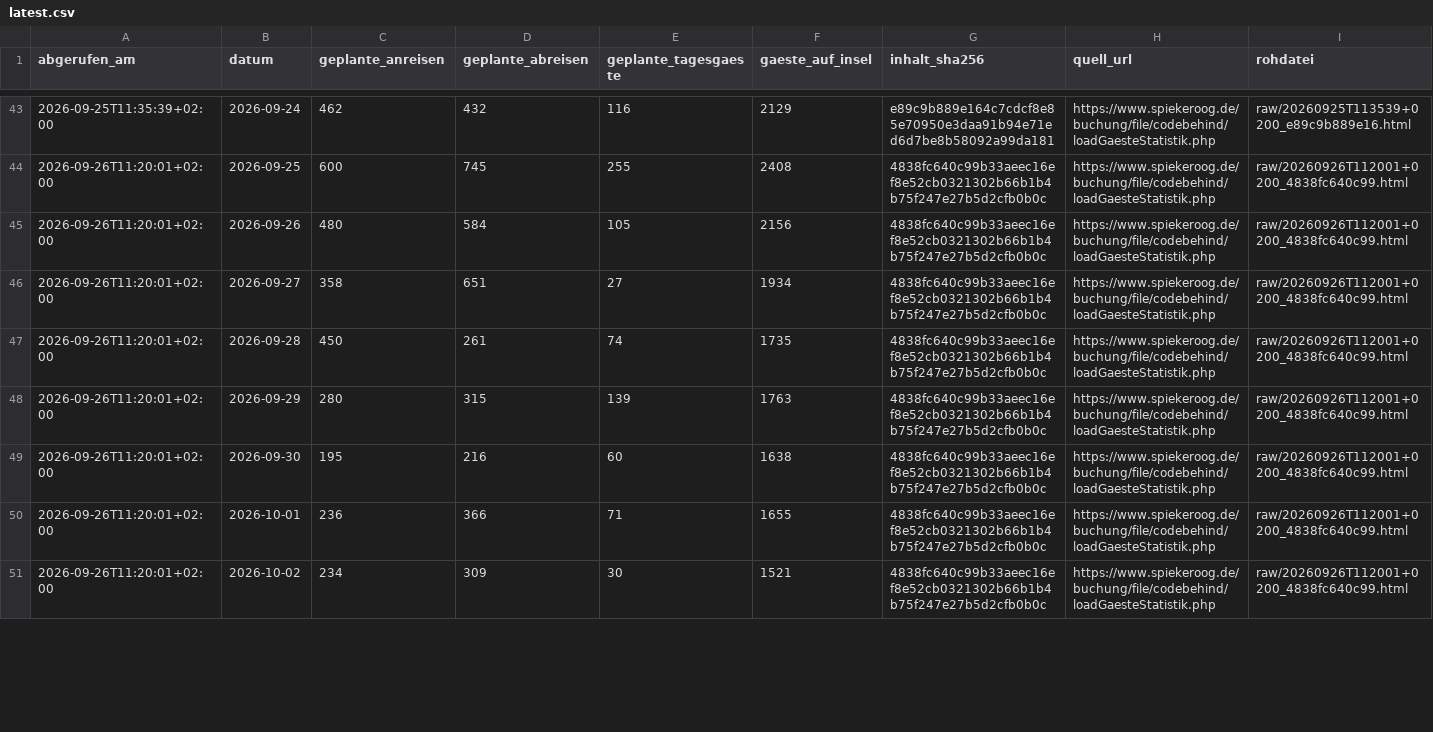
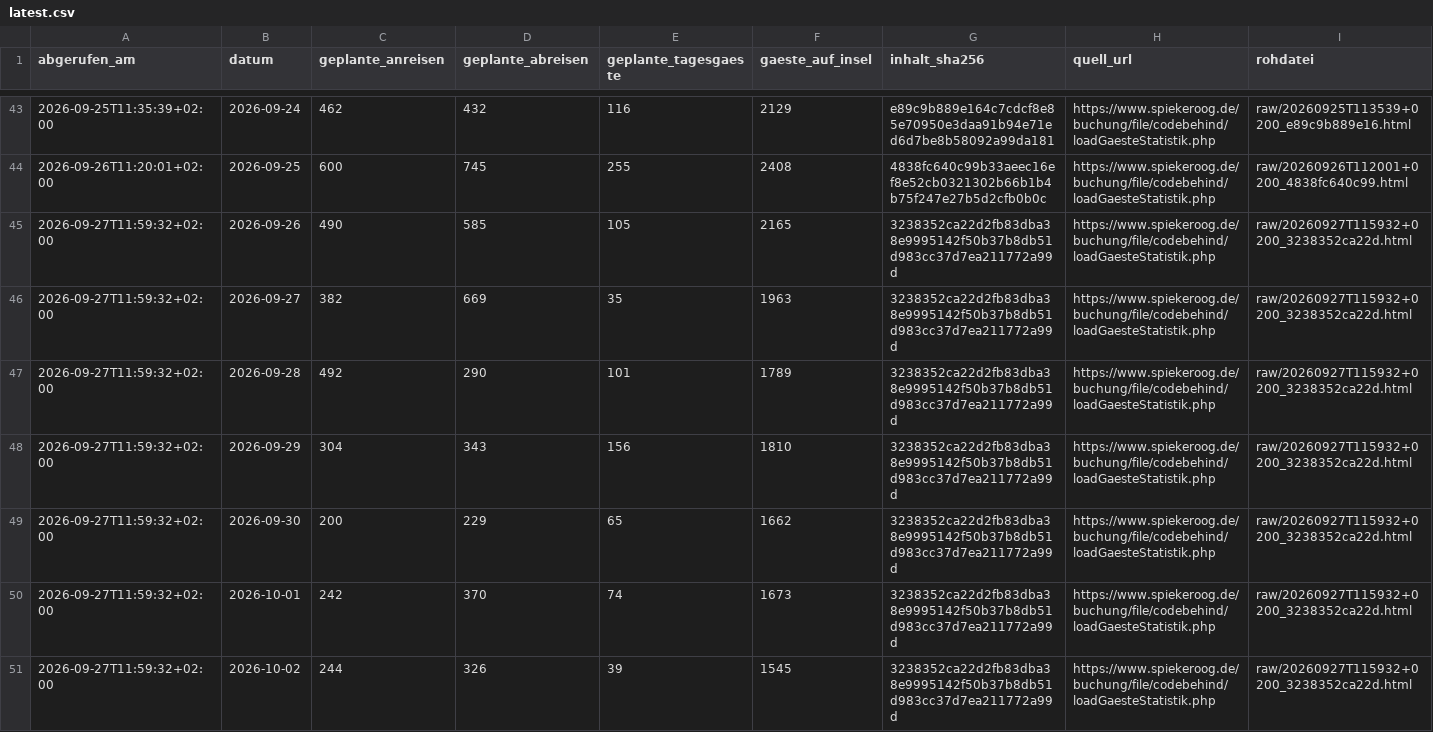
Before and after one commit to lleisner/spiekeroog-gaeste-archiv, a CSV file: archive/latest.csv, drawn as a sheet; only a part is shown, gaps mark what is left out; the diff covers the shown part only.

```diff
--- a/archive/latest.csv
+++ b/archive/latest.csv
@@ -44,8 +44,8 @@ abgerufen_am,datum,geplante_anreisen,geplante_abreisen,geplante_tagesgaeste,gaes
 2026-09-26T11:20:01+02:00,2026-09-25,600,745,255,2408,4838fc640c99b33aeec16ef8e52cb0321302b66b1b4b75f247e27b5d2cfb0b0c,https://www.spiekeroog.de/buchung/file/codebehind/loadGaesteStatistik.php,raw/20260926T112001+0200_4838fc640c99.html
-2026-09-26T11:20:01+02:00,2026-09-26,480,584,105,2156,4838fc640c99b33aeec16ef8e52cb0321302b66b1b4b75f247e27b5d2cfb0b0c,https://www.spiekeroog.de/buchung/file/codebehind/loadGaesteStatistik.php,raw/20260926T112001+0200_4838fc640c99.html
-2026-09-26T11:20:01+02:00,2026-09-27,358,651,27,1934,4838fc640c99b33aeec16ef8e52cb0321302b66b1b4b75f247e27b5d2cfb0b0c,https://www.spiekeroog.de/buchung/file/codebehind/loadGaesteStatistik.php,raw/20260926T112001+0200_4838fc640c99.html
-2026-09-26T11:20:01+02:00,2026-09-28,450,261,74,1735,4838fc640c99b33aeec16ef8e52cb0321302b66b1b4b75f247e27b5d2cfb0b0c,https://www.spiekeroog.de/buchung/file/codebehind/loadGaesteStatistik.php,raw/20260926T112001+0200_4838fc640c99.html
-2026-09-26T11:20:01+02:00,2026-09-29,280,315,139,1763,4838fc640c99b33aeec16ef8e52cb0321302b66b1b4b75f247e27b5d2cfb0b0c,https://www.spiekeroog.de/buchung/file/codebehind/loadGaesteStatistik.php,raw/20260926T112001+0200_4838fc640c99.html
-2026-09-26T11:20:01+02:00,2026-09-30,195,216,60,1638,4838fc640c99b33aeec16ef8e52cb0321302b66b1b4b75f247e27b5d2cfb0b0c,https://www.spiekeroog.de/buchung/file/codebehind/loadGaesteStatistik.php,raw/20260926T112001+0200_4838fc640c99.html
-2026-09-26T11:20:01+02:00,2026-10-01,236,366,71,1655,4838fc640c99b33aeec16ef8e52cb0321302b66b1b4b75f247e27b5d2cfb0b0c,https://www.spiekeroog.de/buchung/file/codebehind/loadGaesteStatistik.php,raw/20260926T112001+0200_4838fc640c99.html
-2026-09-26T11:20:01+02:00,2026-10-02,234,309,30,1521,4838fc640c99b33aeec16ef8e52cb0321302b66b1b4b75f247e27b5d2cfb0b0c,https://www.spiekeroog.de/buchung/file/codebehind/loadGaesteStatistik.php,raw/20260926T112001+0200_4838fc640c99.html
+2026-09-27T11:59:32+02:00,2026-09-26,490,585,105,2165,3238352ca22d2fb83dba38e9995142f50b37b8db51d983cc37d7ea211772a99d,https://www.spiekeroog.de/buchung/file/codebehind/loadGaesteStatistik.php,raw/20260927T115932+0200_3238352ca22d.html
+2026-09-27T11:59:32+02:00,2026-09-27,382,669,35,1963,3238352ca22d2fb83dba38e9995142f50b37b8db51d983cc37d7ea211772a99d,https://www.spiekeroog.de/buchung/file/codebehind/loadGaesteStatistik.php,raw/20260927T115932+0200_3238352ca22d.html
+2026-09-27T11:59:32+02:00,2026-09-28,492,290,101,1789,3238352ca22d2fb83dba38e9995142f50b37b8db51d983cc37d7ea211772a99d,https://www.spiekeroog.de/buchung/file/codebehind/loadGaesteStatistik.php,raw/20260927T115932+0200_3238352ca22d.html
+2026-09-27T11:59:32+02:00,2026-09-29,304,343,156,1810,3238352ca22d2fb83dba38e9995142f50b37b8db51d983cc37d7ea211772a99d,https://www.spiekeroog.de/buchung/file/codebehind/loadGaesteStatistik.php,raw/20260927T115932+0200_3238352ca22d.html
+2026-09-27T11:59:32+02:00,2026-09-30,200,229,65,1662,3238352ca22d2fb83dba38e9995142f50b37b8db51d983cc37d7ea211772a99d,https://www.spiekeroog.de/buchung/file/codebehind/loadGaesteStatistik.php,raw/20260927T115932+0200_3238352ca22d.html
+2026-09-27T11:59:32+02:00,2026-10-01,242,370,74,1673,3238352ca22d2fb83dba38e9995142f50b37b8db51d983cc37d7ea211772a99d,https://www.spiekeroog.de/buchung/file/codebehind/loadGaesteStatistik.php,raw/20260927T115932+0200_3238352ca22d.html
+2026-09-27T11:59:32+02:00,2026-10-02,244,326,39,1545,3238352ca22d2fb83dba38e9995142f50b37b8db51d983cc37d7ea211772a99d,https://www.spiekeroog.de/buchung/file/codebehind/loadGaesteStatistik.php,raw/20260927T115932+0200_3238352ca22d.html
```
Also changed, not shown: 1 added row and 7 edited cells elsewhere in this file, archive/gaestestatistik.csv, archive/snapshots.csv, 1 other file.
